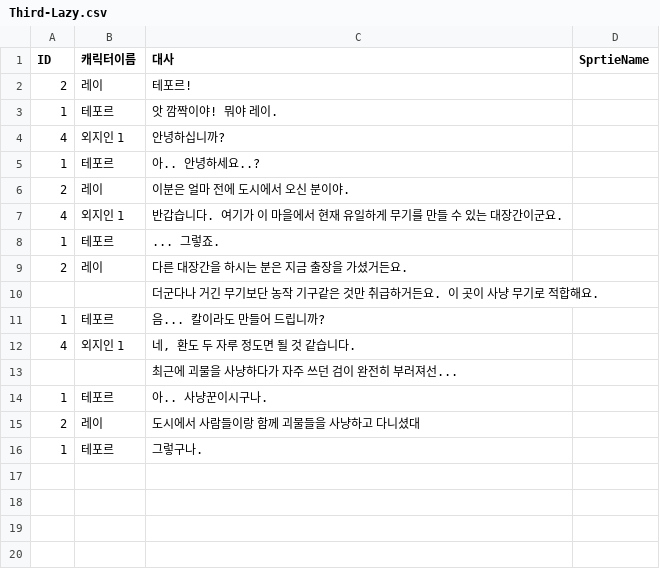
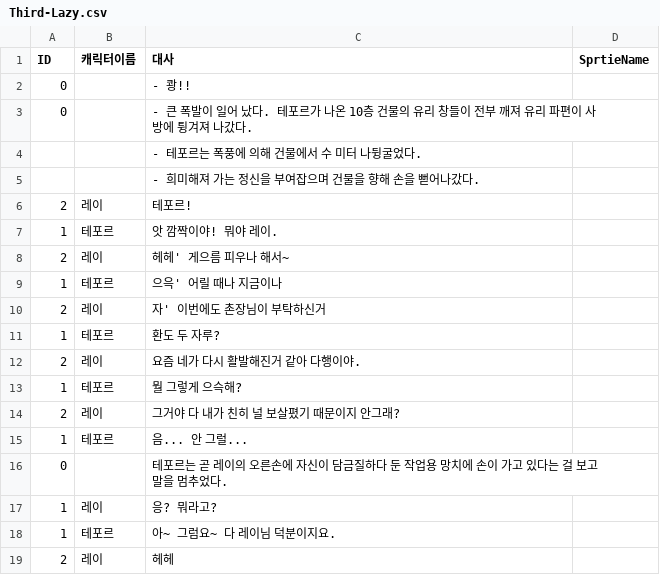
Before and after one commit to zenobreaker/Lazy_Smith, a CSV file: Assets/Resources/Third-Lazy.csv, drawn as a sheet; removed rows and columns are numbered as before the commit, all else as after; the diff names each change by its address in the sheet, - before the commit and + after, or states it on an @@ line.

```diff
--- a/Assets/Resources/Third-Lazy.csv
+++ b/Assets/Resources/Third-Lazy.csv
+row 2: 0 |  | - 쾅!!
+row 3: 0 |  | - 큰 폭발이 일어 났다. 테포르가 나온 10층 건물의 유리 창들이 전부 깨져 유리 파편이 사방에 튕겨져 나갔다.
+row 4:  |  | - 테포르는 폭풍에 의해 건물에서 수 미터 나뒹굴었다.
+row 5:  |  | - 희미해져 가는 정신을 부여잡으며 건물을 향해 손을 뻗어나갔다.
-row 4: 4 | 외지인 1 | 안녕하십니까?
+row 8: 2 | 레이 | 헤헤' 게으름 피우나 해서~
+row 9: 1 | 테포르 | 으윽' 어릴 때나 지금이나
+row 10: 2 | 레이 | 자' 이번에도 촌장님이 부탁하신거
-C11 (대사): 아.. 안녕하세요..?
+C11 (대사): 환도 두 자루?
-C12 (대사): 이분은 얼마 전에 도시에서 오신 분이야.
+C12 (대사): 요즘 네가 다시 활발해진거 같아 다행이야.
-row 7: 4 | 외지인 1 | 반갑습니다. 여기가 이 마을에서 현재 유일하게 무기를 만들 수 있는 대장간이군요.
-C13 (대사): ... 그렇죠.
+C13 (대사): 뭘 그렇게 으슥해?
-C14 (대사): 다른 대장간을 하시는 분은 지금 출장을 가셨거든요.
+C14 (대사): 그거야 다 내가 친히 널 보살폈기 때문이지 안그래?
-row 10:  |  | 더군다나 거긴 무기보단 농작 기구같은 것만 취급하거든요. 이 곳이 사냥 무기로 적합해요.
-C15 (대사): 음... 칼이라도 만들어 드립니까?
+C15 (대사): 음... 안 그럴...
-row 12: 4 | 외지인 1 | 네, 환도 두 자루 정도면 될 것 같습니다.
-row 13:  |  | 최근에 괴물을 사냥하다가 자주 쓰던 검이 완전히 부러져선...
+row 16: 0 |  | 테포르는 곧 레이의 오른손에 자신이 담금질하다 둔 작업용 망치에 손이 가고 있다는 걸 보고 말을 멈추었다.
+row 17: 1 | 레이 | 응? 뭐라고?
-C18 (대사): 아.. 사냥꾼이시구나.
+C18 (대사): 아~ 그럼요~ 다 레이님 덕분이지요.
-C19 (대사): 도시에서 사람들이랑 함께 괴물들을 사냥하고 다니셨대
+C19 (대사): 헤헤
-row 16: 1 | 테포르 | 그렇구나.
```
Also changed, not shown: Assets/Resources/First-Lazy.csv, Assets/Resources/Fiveth-Lazy.csv, 35 other files.
